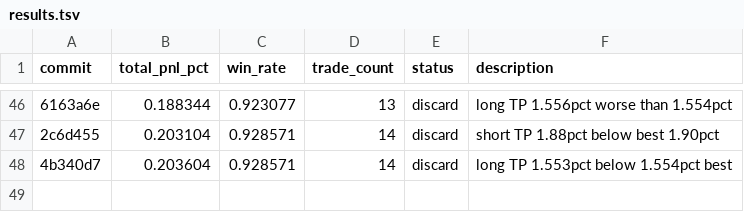
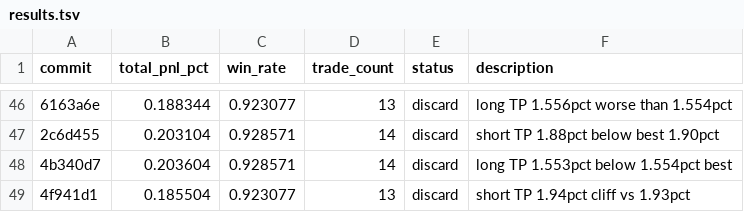
Before and after one commit to RishiJain905/autoresearch, a TSV file: results.tsv, drawn as a sheet; only a part is shown, gaps mark what is left out; the diff names each change by its address in the sheet, - before the commit and + after, or states it on an @@ line.

```diff
--- a/results.tsv
+++ b/results.tsv
+row 49: 4f941d1 | 0.185504 | 0.923077 | 13 | discard | short TP 1.94pct cliff vs 1.93pct
```
